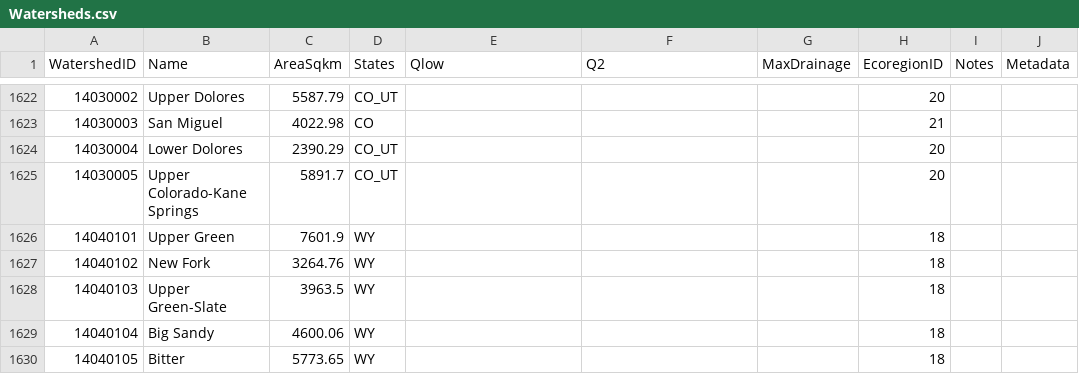
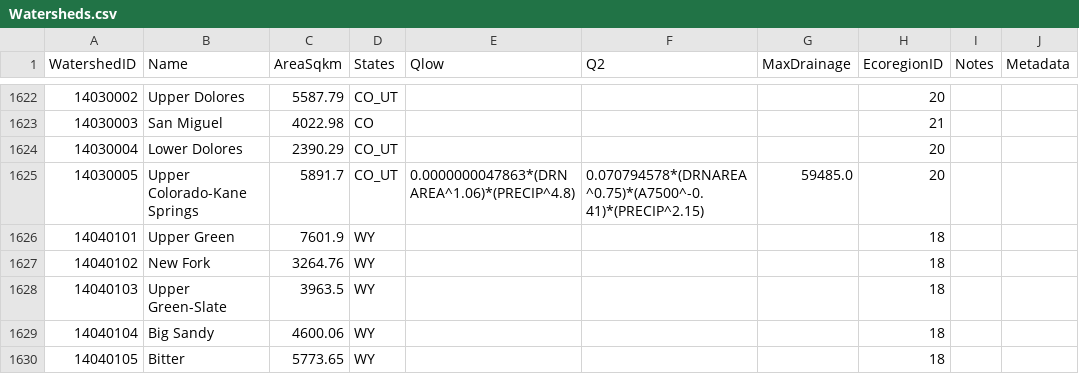
Before and after one commit to Riverscapes/riverscapes-tools, a CSV file: packages/brat/database/data/Watersheds.csv, drawn as a sheet; only a part is shown, gaps mark what is left out.

```diff
--- a/packages/brat/database/data/Watersheds.csv
+++ b/packages/brat/database/data/Watersheds.csv
@@ -1624,3 +1624,3 @@ WatershedID,Name,AreaSqkm,States,Qlow,Q2,MaxDrainage,EcoregionID,Notes,Metadata
 14030004,Lower Dolores,2390.29,CO_UT,,,,20,,
-14030005,Upper Colorado-Kane Springs,5891.7,CO_UT,,,,20,,
+14030005,Upper Colorado-Kane Springs,5891.7,CO_UT,0.0000000047863*(DRNAREA^1.06)*(PRECIP^4.8),0.070794578*(DRNAREA^0.75)*(A7500^-0.41)*(PRECIP^2.15),59485.0,20,,
 14040101,Upper Green,7601.9,WY,,,,18,,
```
